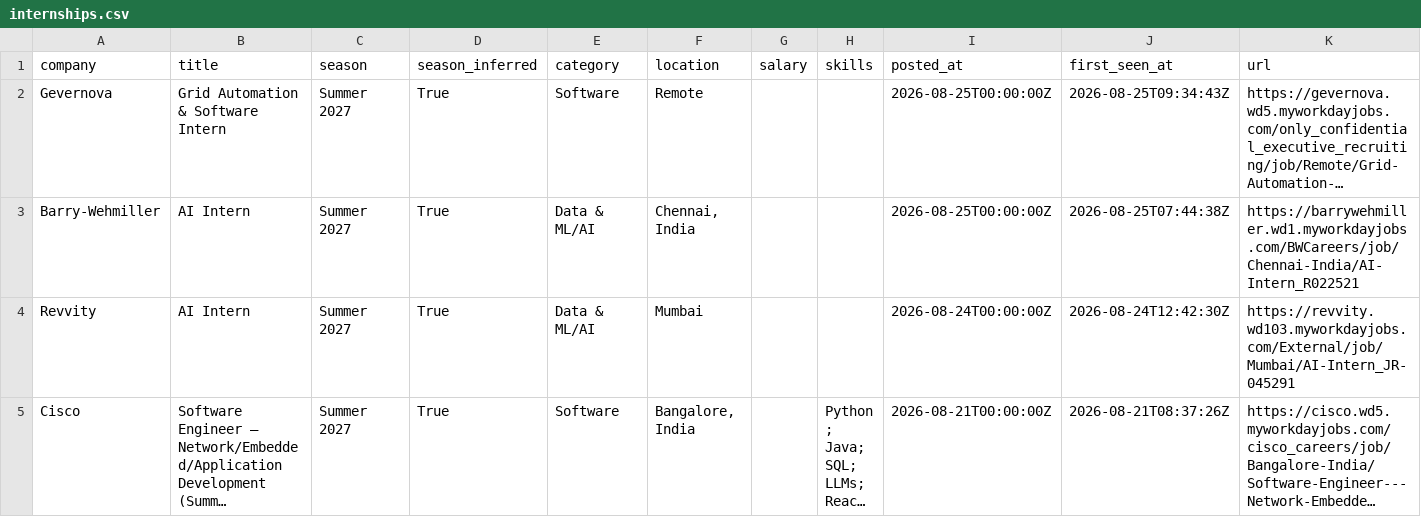
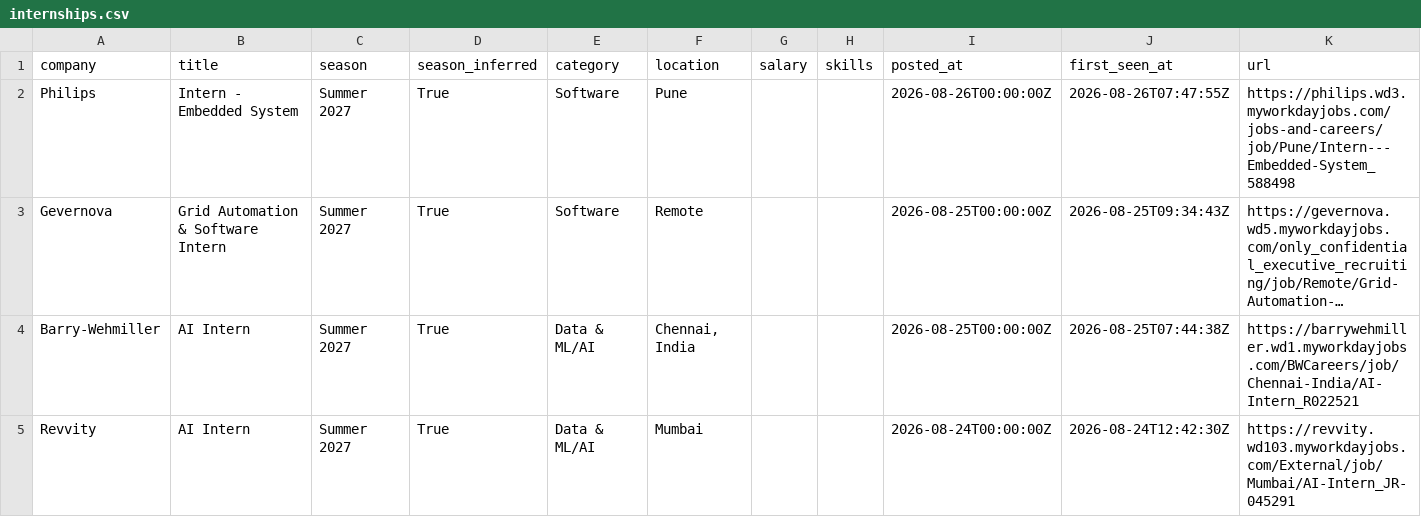
Before and after one commit to Rohan-droid7341/internship-engine-india, a CSV file: data/internships.csv, drawn as a sheet; only a part is shown; the shorter side is filled out with more unchanged rows; long unchanged cells end in …; the diff names each change by its address in the sheet, - before the commit and + after, or states it on an @@ line.

Commit message:
chore: update internships (2026-08-26 07:47 UTC)

```diff
--- a/data/internships.csv
+++ b/data/internships.csv
+row 2: Philips | Intern - Embedded System | Summer 2027 | True | Software | Pune |  |  | 2026-08-26T00:00:00Z | 2026-08-26T07:47:55Z | https://philips.wd3.myworkdayjobs.com/jobs-and-careers/job/Pune/Intern---Embedded-System_588498
```
Also changed, not shown: 14 other files.
